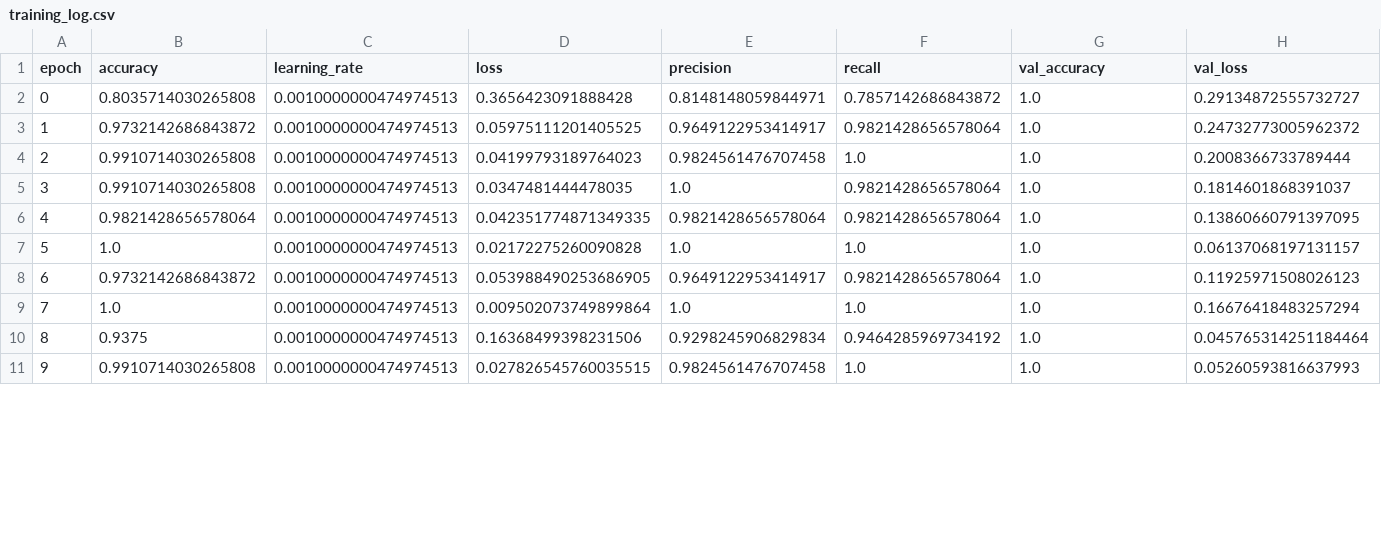
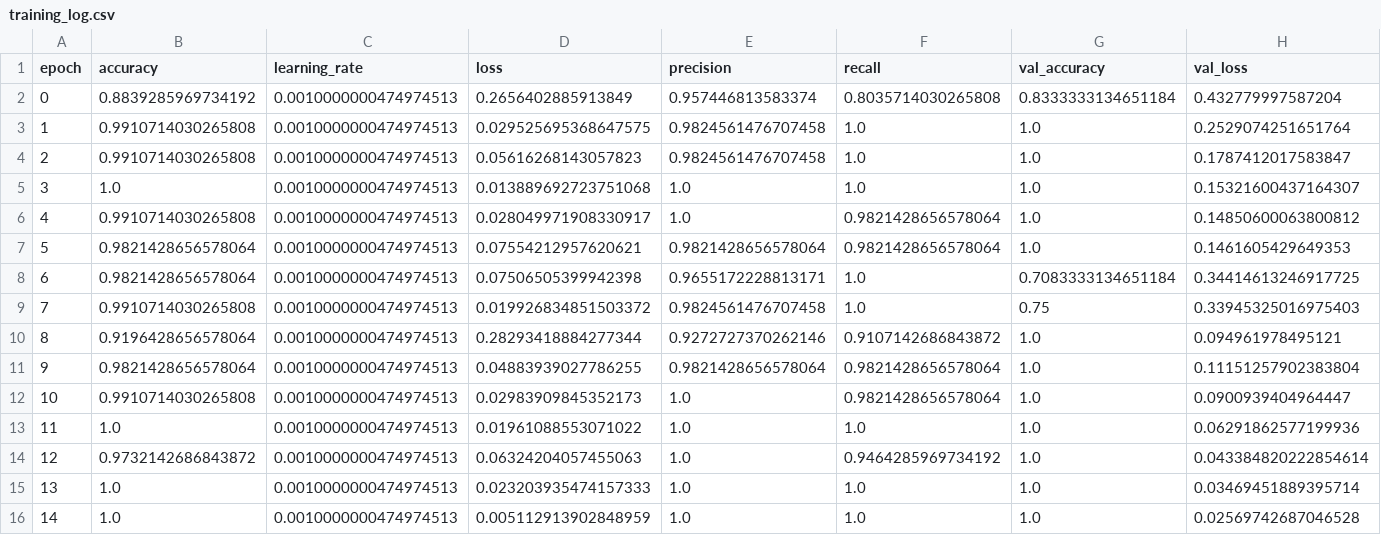
Before and after one commit to SKR18156592/Fingerprint-Liveness-Detection, a CSV file: outputs/training_log.csv, drawn as a sheet; only a part is shown; removed rows and columns are numbered as before the commit, all else as after; rows hold the shown columns only; the diff covers the shown part only; the diff names each change by its address in the sheet, - before the commit and + after, or states it on an @@ line.

```diff
--- a/outputs/training_log.csv
+++ b/outputs/training_log.csv
-row 2: 0 | 0.8035714030265808 | 0.0010000000474974513 | 0.3656423091888428 | 0.8148148059844971 | 0.7857142686843872 | 1.0 | 0.29134872555732727
-row 3: 1 | 0.9732142686843872 | 0.0010000000474974513 | 0.05975111201405525 | 0.9649122953414917 | 0.9821428656578064 | 1.0 | 0.24732773005962372
+row 2: 0 | 0.8839285969734192 | 0.0010000000474974513 | 0.2656402885913849 | 0.957446813583374 | 0.8035714030265808 | 0.8333333134651184 | 0.432779997587204
@@ column A (epoch) renumbered from row 3 down @@
-D3 (loss): 0.04199793189764023
+D3 (loss): 0.029525695368647575
-H3 (val_loss): 0.2008366733789444
+H3 (val_loss): 0.2529074251651764
+row 4: 2 | 0.9910714030265808 | 0.0010000000474974513 | 0.05616268143057823 | 0.9824561476707458 | 1.0 | 1.0 | 0.1787412017583847
+row 5: 3 | 1.0 | 0.0010000000474974513 | 0.013889692723751068 | 1.0 | 1.0 | 1.0 | 0.15321600437164307
-D6 (loss): 0.0347481444478035
+D6 (loss): 0.028049971908330917
-H6 (val_loss): 0.1814601868391037
+H6 (val_loss): 0.14850600063800812
-D7 (loss): 0.042351774871349335
+D7 (loss): 0.07554212957620621
-H7 (val_loss): 0.13860660791397095
+H7 (val_loss): 0.1461605429649353
+row 8: 6 | 0.9821428656578064 | 0.0010000000474974513 | 0.07506505399942398 | 0.9655172228813171 | 1.0 | 0.7083333134651184 | 0.34414613246917725
+row 9: 7 | 0.9910714030265808 | 0.0010000000474974513 | 0.019926834851503372 | 0.9824561476707458 | 1.0 | 0.75 | 0.33945325016975403
+row 10: 8 | 0.9196428656578064 | 0.0010000000474974513 | 0.28293418884277344 | 0.9272727370262146 | 0.9107142686843872 | 1.0 | 0.094961978495121
+row 11: 9 | 0.9821428656578064 | 0.0010000000474974513 | 0.04883939027786255 | 0.9821428656578064 | 0.9821428656578064 | 1.0 | 0.11151257902383804
+row 12: 10 | 0.9910714030265808 | 0.0010000000474974513 | 0.02983909845352173 | 1.0 | 0.9821428656578064 | 1.0 | 0.0900939404964447
-D13 (loss): 0.02172275260090828
+D13 (loss): 0.01961088553071022
-H13 (val_loss): 0.06137068197131157
+H13 (val_loss): 0.06291862577199936
-D14 (loss): 0.053988490253686905
+D14 (loss): 0.06324204057455063
-E14 (precision): 0.9649122953414917
+E14 (precision): 1.0
-F14 (recall): 0.9821428656578064
+F14 (recall): 0.9464285969734192
-H14 (val_loss): 0.11925971508026123
+H14 (val_loss): 0.043384820222854614
-D15 (loss): 0.009502073749899864
+D15 (loss): 0.023203935474157333
-H15 (val_loss): 0.16676418483257294
+H15 (val_loss): 0.03469451889395714
-row 10: 8 | 0.9375 | 0.0010000000474974513 | 0.16368499398231506 | 0.9298245906829834 | 0.9464285969734192 | 1.0 | 0.045765314251184464
-B16 (accuracy): 0.9910714030265808
+B16 (accuracy): 1.0
-D16 (loss): 0.027826545760035515
+D16 (loss): 0.005112913902848959
-E16 (precision): 0.9824561476707458
+E16 (precision): 1.0
-H16 (val_loss): 0.05260593816637993
+H16 (val_loss): 0.02569742687046528
```
Also changed, not shown: 4 added rows and 12 edited cells elsewhere in this file, 11 other files.
